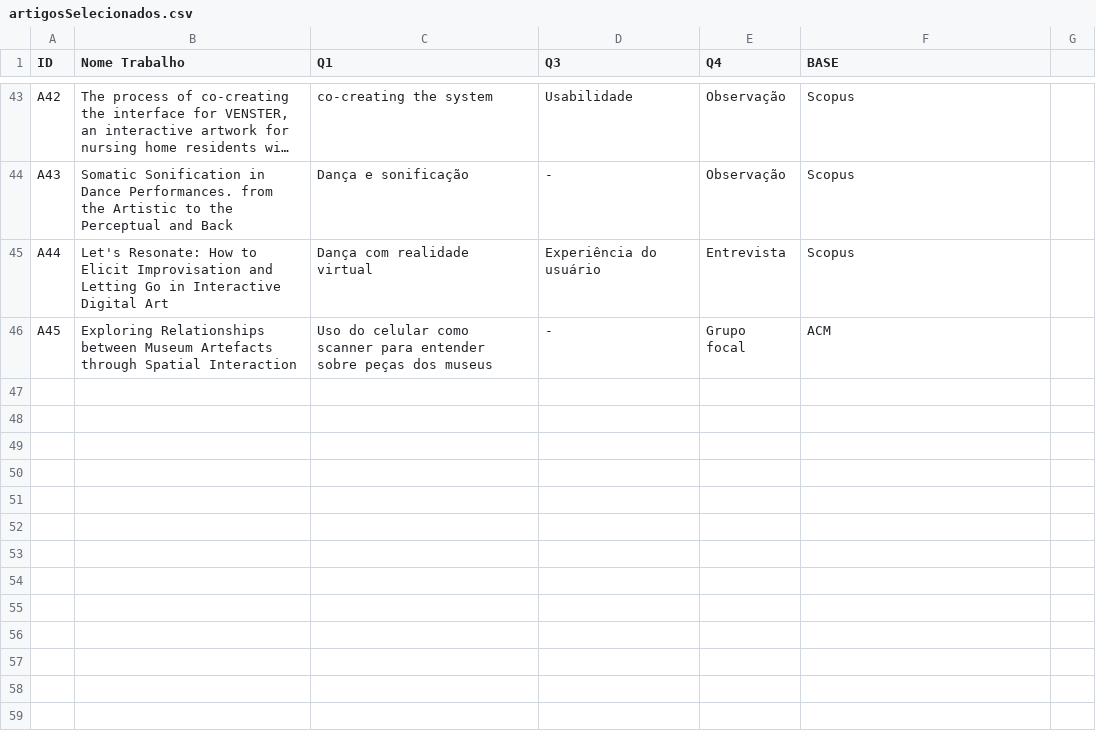
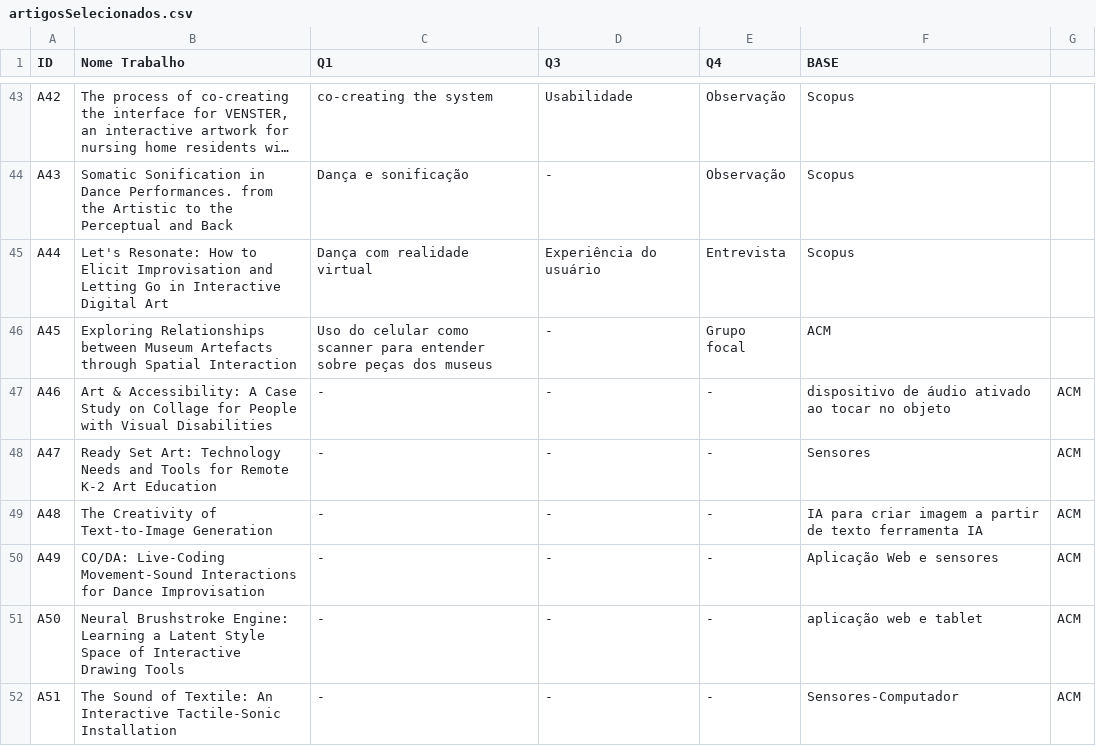
Before and after one commit to Nathan-12/article-metodology-interactive-digital-art, a CSV file: artigosSelecionados.csv, drawn as a sheet; only a part is shown, gaps mark what is left out; long unchanged cells end in …; the diff names each change by its address in the sheet, - before the commit and + after, or states it on an @@ line.

```diff
--- a/artigosSelecionados.csv
+++ b/artigosSelecionados.csv
+row 47: A46 | Art & Accessibility: A Case Study on Collage for People with Visual Disabilities | - | - | - | dispositivo de áudio ativado ao tocar no objeto | ACM
+row 48: A47 | Ready Set Art: Technology Needs and Tools for Remote K-2 Art Education | - | - | - | Sensores | ACM
+row 49: A48 | The Creativity of Text-to-Image Generation | - | - | - | IA para criar imagem a partir de texto ferramenta IA | ACM
+row 50: A49 | CO/DA: Live-Coding Movement-Sound Interactions for Dance Improvisation | - | - | - | Aplicação Web e sensores | ACM
+row 51: A50 | Neural Brushstroke Engine: Learning a Latent Style Space of Interactive Drawing Tools | - | - | - | aplicação web e tablet | ACM
+row 52: A51 | The Sound of Textile: An Interactive Tactile-Sonic Installation | - | - | - | Sensores-Computador | ACM
```
Also changed, not shown: avaliacaoQualidade.csv, results.csv.
